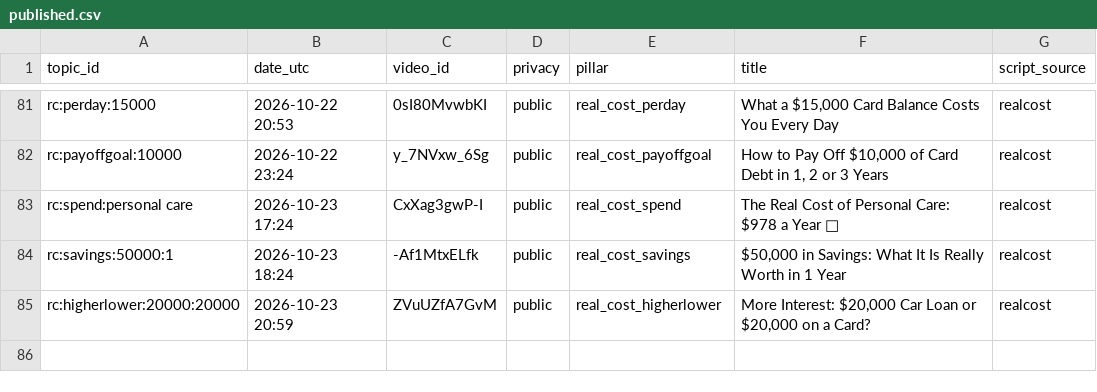
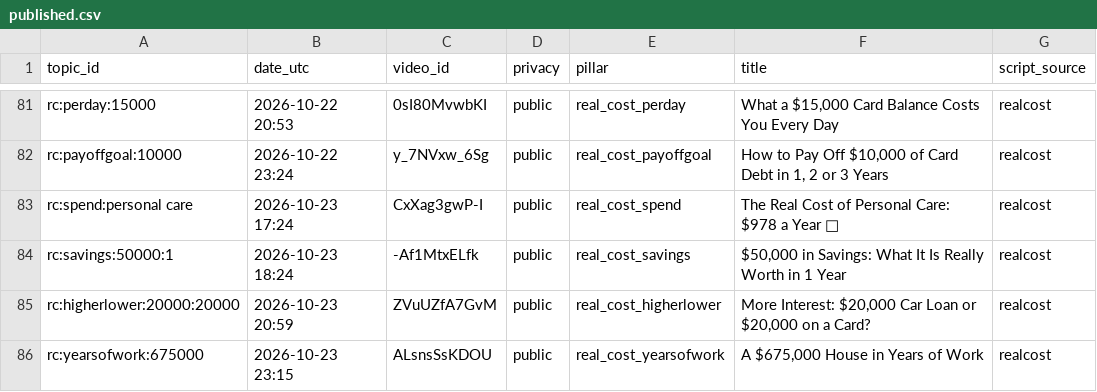
Before and after one commit to olgunkadirgulhan/debtlab-ai, a CSV file: youtube/published.csv, drawn as a sheet; only a part is shown, gaps mark what is left out.

Commit message:
short: 2026-10-23-2315

```diff
--- a/youtube/published.csv
+++ b/youtube/published.csv
@@ -85 +85,2 @@ rc:savings:50000:1,2026-10-23 18:24,-Af1MtxELfk,public,real_cost_savings,"$50,00
 rc:higherlower:20000:20000,2026-10-23 20:59,ZVuUZfA7GvM,public,real_cost_higherlower,"More Interest: $20,000 Car Loan or $20,000 on a Card?",realcost
+rc:yearsofwork:675000,2026-10-23 23:15,ALsnsSsKDOU,public,real_cost_yearsofwork,"A $675,000 House in Years of Work",realcost
```
